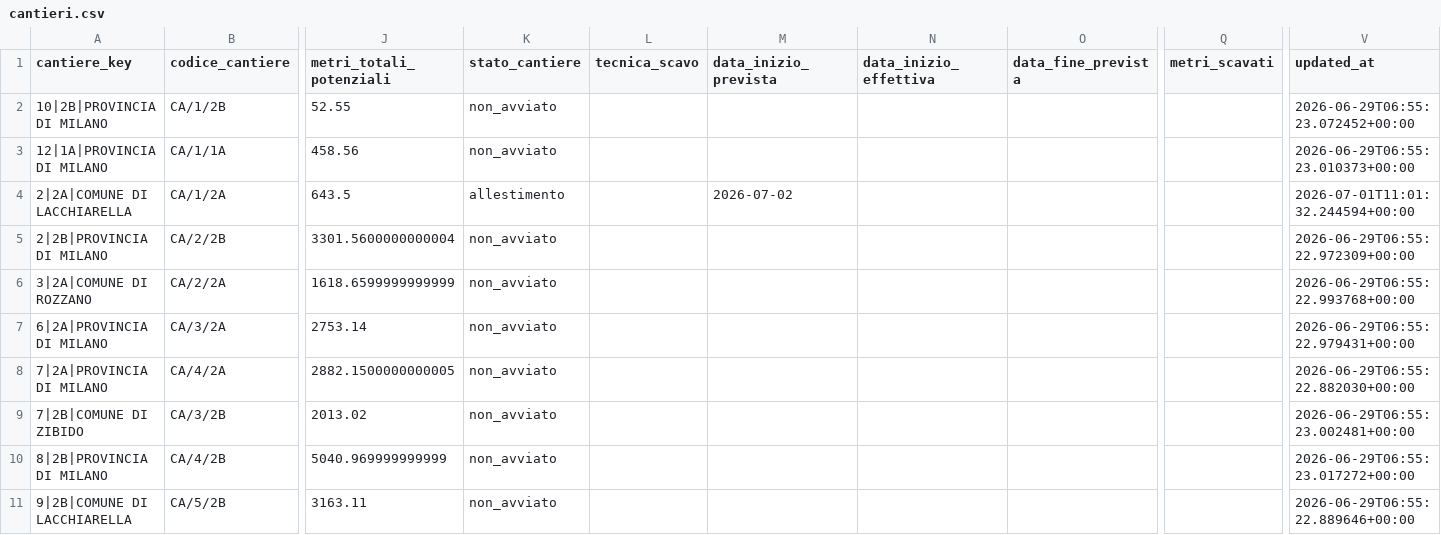
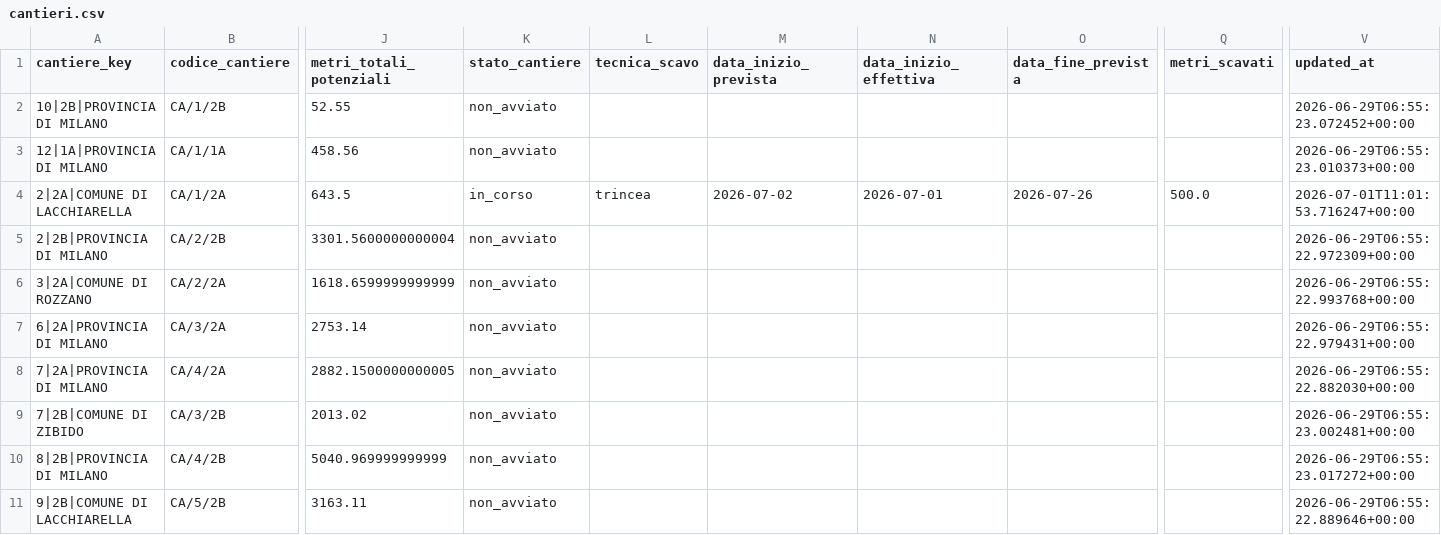
Before and after one commit to ENRI-RDS/dashboard, a CSV file: cantieri.csv, drawn as a sheet; only a part is shown, gaps mark what is left out; the diff names each change by its address in the sheet, - before the commit and + after, or states it on an @@ line.

Commit message:
Auto-update cantieri.csv via approvazione admin [skip ci]

```diff
--- a/cantieri.csv
+++ b/cantieri.csv
-K4 (stato_cantiere): allestimento
+K4 (stato_cantiere): in_corso
-L4 (tecnica_scavo): (empty)
+L4 (tecnica_scavo): trincea
-N4 (data_inizio_effettiva): (empty)
+N4 (data_inizio_effettiva): 2026-07-01
-O4 (data_fine_prevista): (empty)
+O4 (data_fine_prevista): 2026-07-26
-Q4 (metri_scavati): (empty)
+Q4 (metri_scavati): 500.0
-V4 (updated_at): 2026-07-01T11:01:32.244594+00:00
+V4 (updated_at): 2026-07-01T11:01:53.716247+00:00
```
